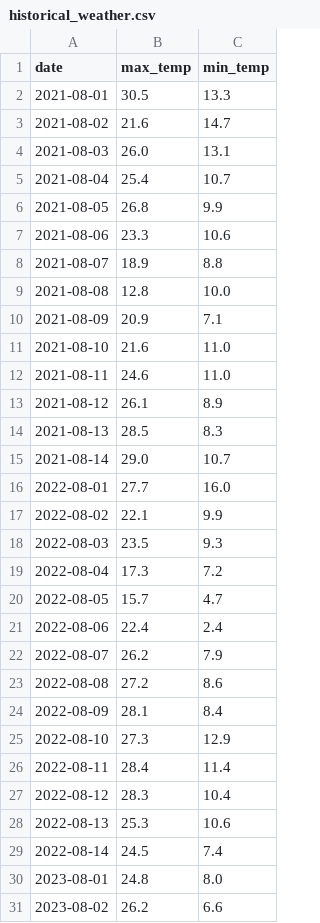
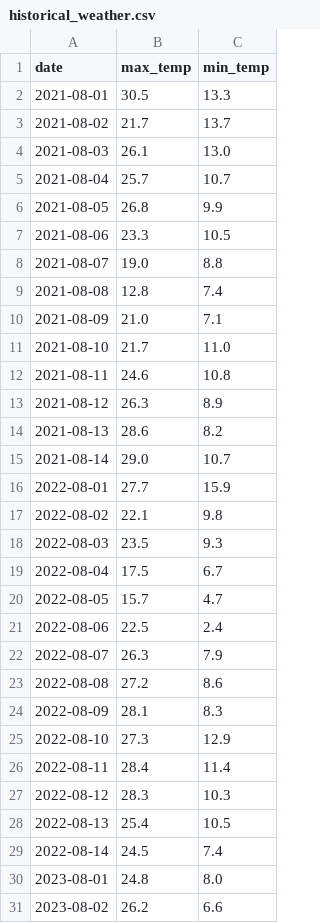
Before and after one commit to siarts/weather-tracker, a CSV file: historical_weather.csv, drawn as a sheet; only a part is shown; the diff covers the shown part only.

```diff
--- a/historical_weather.csv
+++ b/historical_weather.csv
@@ -2,28 +2,28 @@ date,max_temp,min_temp
 2021-08-01,30.5,13.3
-2021-08-02,21.6,14.7
-2021-08-03,26.0,13.1
-2021-08-04,25.4,10.7
+2021-08-02,21.7,13.7
+2021-08-03,26.1,13.0
+2021-08-04,25.7,10.7
 2021-08-05,26.8,9.9
-2021-08-06,23.3,10.6
-2021-08-07,18.9,8.8
-2021-08-08,12.8,10.0
-2021-08-09,20.9,7.1
-2021-08-10,21.6,11.0
-2021-08-11,24.6,11.0
-2021-08-12,26.1,8.9
-2021-08-13,28.5,8.3
+2021-08-06,23.3,10.5
+2021-08-07,19.0,8.8
+2021-08-08,12.8,7.4
+2021-08-09,21.0,7.1
+2021-08-10,21.7,11.0
+2021-08-11,24.6,10.8
+2021-08-12,26.3,8.9
+2021-08-13,28.6,8.2
 2021-08-14,29.0,10.7
-2022-08-01,27.7,16.0
-2022-08-02,22.1,9.9
+2022-08-01,27.7,15.9
+2022-08-02,22.1,9.8
 2022-08-03,23.5,9.3
-2022-08-04,17.3,7.2
+2022-08-04,17.5,6.7
 2022-08-05,15.7,4.7
-2022-08-06,22.4,2.4
-2022-08-07,26.2,7.9
+2022-08-06,22.5,2.4
+2022-08-07,26.3,7.9
 2022-08-08,27.2,8.6
-2022-08-09,28.1,8.4
+2022-08-09,28.1,8.3
 2022-08-10,27.3,12.9
 2022-08-11,28.4,11.4
-2022-08-12,28.3,10.4
-2022-08-13,25.3,10.6
+2022-08-12,28.3,10.3
+2022-08-13,25.4,10.5
 2022-08-14,24.5,7.4
```
Also changed, not shown: 33 edited cells elsewhere in this file, 1 other file.
